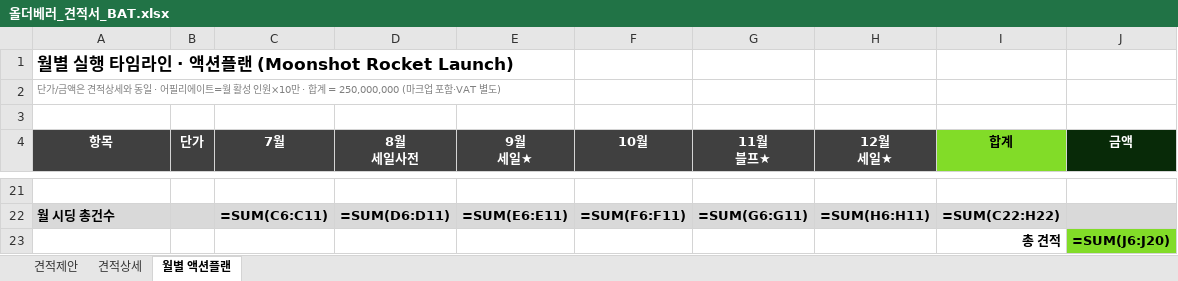
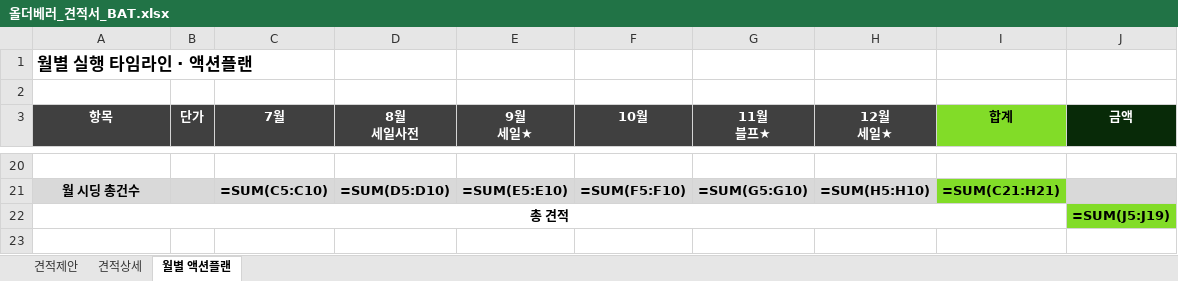
Before and after one commit to bat-han-26/oy_all-the-better_proposal, an Excel workbook: proposal/올더베러_견적서_BAT.xlsx, sheet 월별 액션플랜, drawn as a sheet; only a part is shown, gaps mark what is left out; values as stored, in another font and other column widths than the file's, no borders; formulas without a stored value are shown as written; removed rows and columns are numbered as before the commit, all else as after; the diff covers the shown part only; the diff names each change by its address in the sheet, - before the commit and + after, or states it on an @@ line.

```diff
--- a/proposal/올더베러_견적서_BAT.xlsx (sheet 월별 액션플랜)
+++ b/proposal/올더베러_견적서_BAT.xlsx (sheet 월별 액션플랜)
-A1 (항목): 월별 실행 타임라인 · 액션플랜 (Moonshot Rocket Launch)
+A1 (항목): 월별 실행 타임라인 · 액션플랜
-row 2: 단가/금액은 견적상세와 동일 · 어필리에이트=월 활성 인원×10만 · 합계 = 250,000,000 (마크업 포함·VAT 별도)
-A21 alignment: left
+A21 alignment: center
-C21 (7월): =SUM(C6:C11)
+C21 (7월): =SUM(C5:C10)
-D21 (8월 세일사전): =SUM(D6:D11)
+D21 (8월 세일사전): =SUM(D5:D10)
-E21 (9월 세일★): =SUM(E6:E11)
+E21 (9월 세일★): =SUM(E5:E10)
-F21 (10월): =SUM(F6:F11)
+F21 (10월): =SUM(F5:F10)
-G21 (11월 블프★): =SUM(G6:G11)
+G21 (11월 블프★): =SUM(G5:G10)
-H21 (12월 세일★): =SUM(H6:H11)
+H21 (12월 세일★): =SUM(H5:H10)
-I21 (합계): =SUM(C22:H22)
+I21 (합계): =SUM(C21:H21)
-I21 fill: #D9D9D9
+I21 fill: #82DC28
-row 23:  |  |  |  |  |  |  |  | 총 견적 | =SUM(J6:J20)
+row 22: 총 견적 |  |  |  |  |  |  |  |  | =SUM(J5:J19)
```
Also changed, not shown: 28 edited cells and cell formats elsewhere in this sheet, sheet 견적상세, sheet 견적제안, 1 other file.
